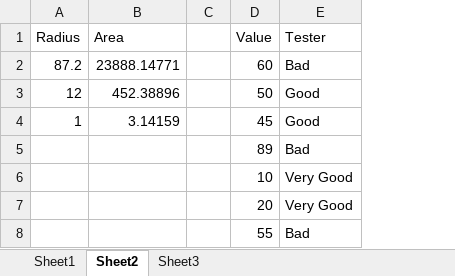
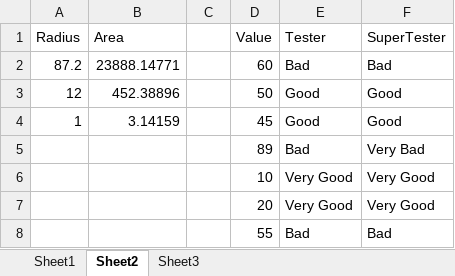
Before and after one commit to risrivas/excel-vba, an Excel workbook: safari/Lec1.xlsm, sheet Sheet2, drawn as a sheet; values as stored, in another font and other column widths than the file's, no borders; the diff names each change by its address in the sheet, - before the commit and + after, or states it on an @@ line.

Commit message:
switch statement

```diff
--- a/safari/Lec1.xlsm (sheet Sheet2)
+++ b/safari/Lec1.xlsm (sheet Sheet2)
+column F (SuperTester), rows 2-8: Bad | Good | Good | Very Bad | Very Good | Very Good | Bad
```
